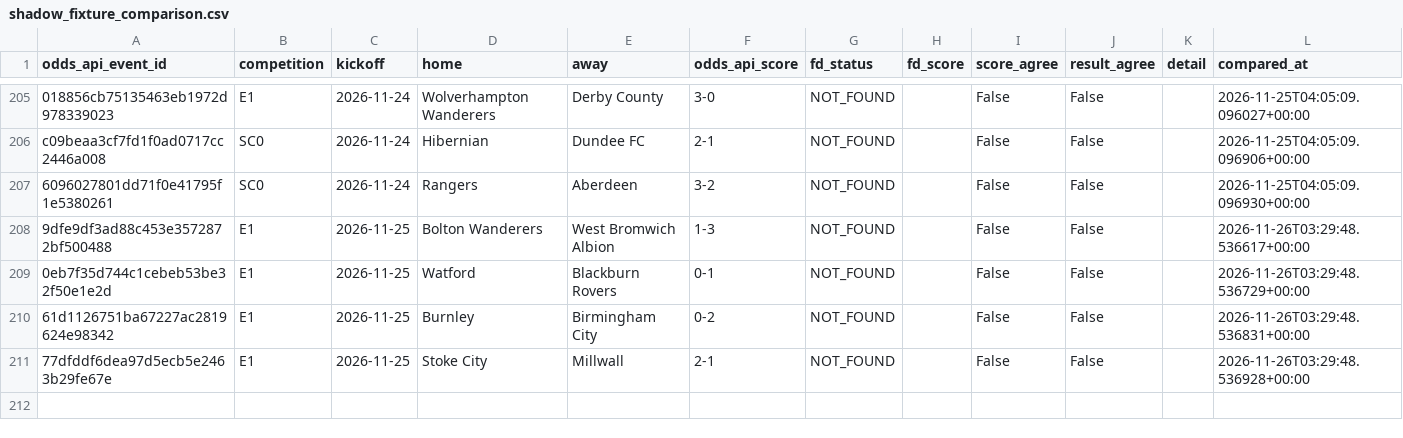
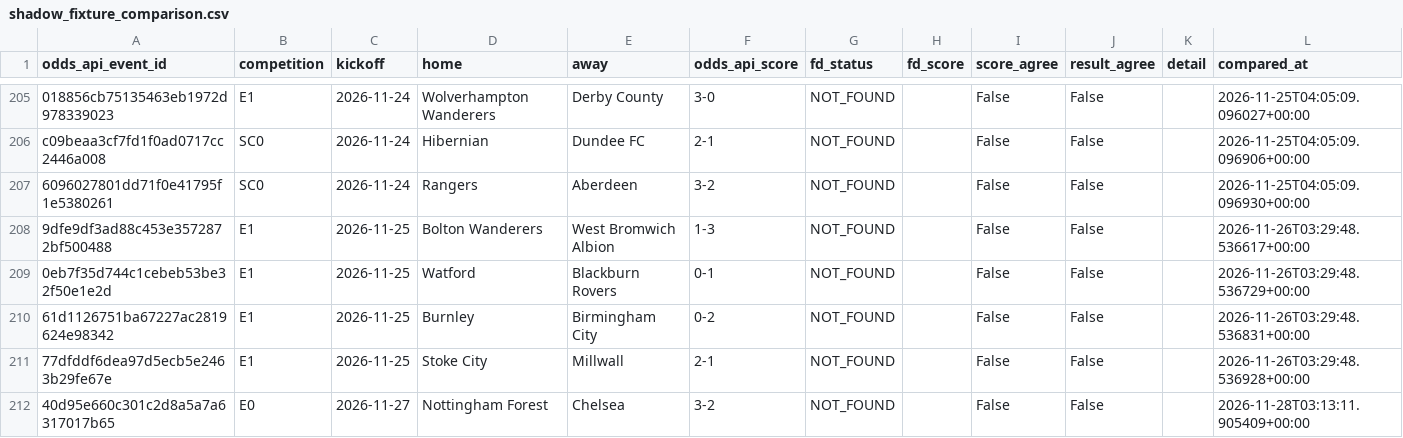
Before and after one commit to frazwil19-gif/prediction-markets-lab, a CSV file: settlement_archive/shadow_fixture_comparison.csv, drawn as a sheet; only a part is shown, gaps mark what is left out; the diff names each change by its address in the sheet, - before the commit and + after, or states it on an @@ line.

```diff
--- a/settlement_archive/shadow_fixture_comparison.csv
+++ b/settlement_archive/shadow_fixture_comparison.csv
+row 212: 40d95e660c301c2d8a5a7a6317017b65 | E0 | 2026-11-27 | Nottingham Forest | Chelsea | 3-2 | NOT_FOUND |  | False | False |  | 2026-11-28T03:13:11.905409+00:00
```
Also changed, not shown: paper_ledger/paper_bets.csv, 26 other files.
